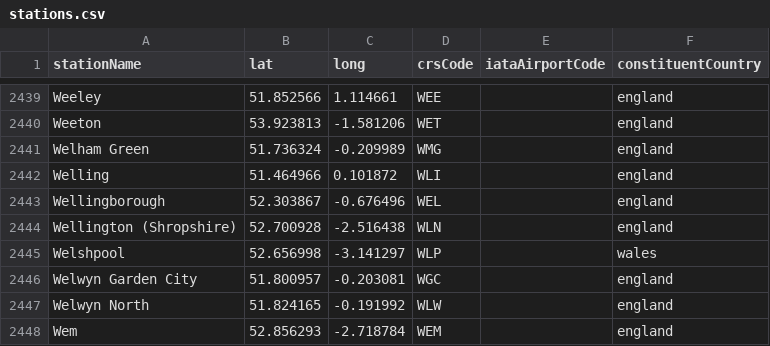
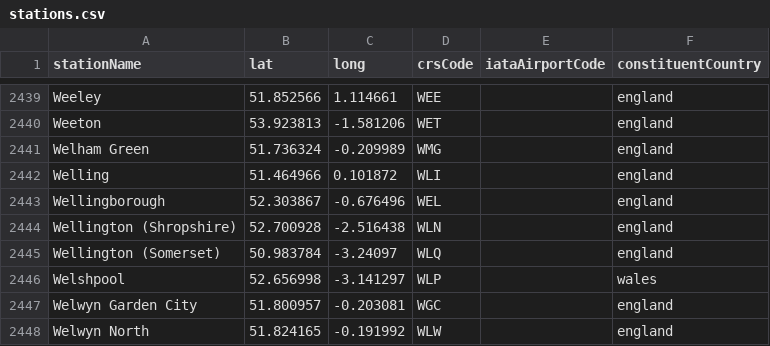
Before and after one commit to davwheat/uk-railway-stations, a CSV file: stations.csv, drawn as a sheet; only a part is shown, gaps mark what is left out; the shorter side is filled out with more unchanged rows.

Commit message:
feat: add Wellington (Somerset)

```diff
--- a/stations.csv
+++ b/stations.csv
@@ -2444,2 +2444,3 @@ Wellingborough,52.303867,-0.676496,WEL,,england
 Wellington (Shropshire),52.700928,-2.516438,WLN,,england
+Wellington (Somerset),50.983784,-3.24097,WLQ,,england
 Welshpool,52.656998,-3.141297,WLP,,wales
```
